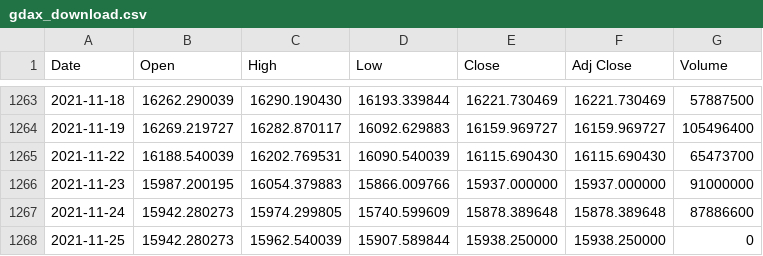
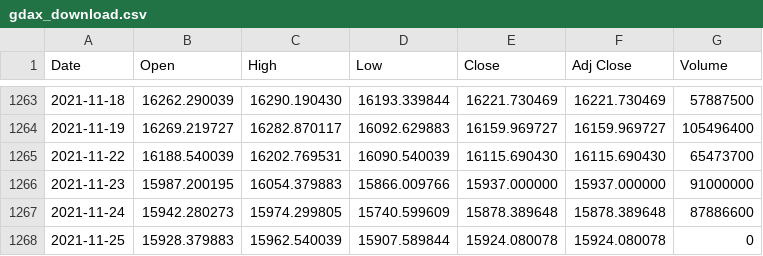
Before and after one commit to bautt/splunk4champions, a CSV file: splunk4champions/static/gdax_download.csv, drawn as a sheet; only a part is shown, gaps mark what is left out.

Commit message:
Scripted daily data update Thu 25 Nov 11:34:21 CET 2021

```diff
--- a/splunk4champions/static/gdax_download.csv
+++ b/splunk4champions/static/gdax_download.csv
@@ -1267,2 +1267,2 @@ Date,Open,High,Low,Close,Adj Close,Volume
 2021-11-24,15942.280273,15974.299805,15740.599609,15878.389648,15878.389648,87886600
-2021-11-25,15942.280273,15962.540039,15907.589844,15938.250000,15938.250000,0
+2021-11-25,15928.379883,15962.540039,15907.589844,15924.080078,15924.080078,0
```
Also changed, not shown: 2 other files.
